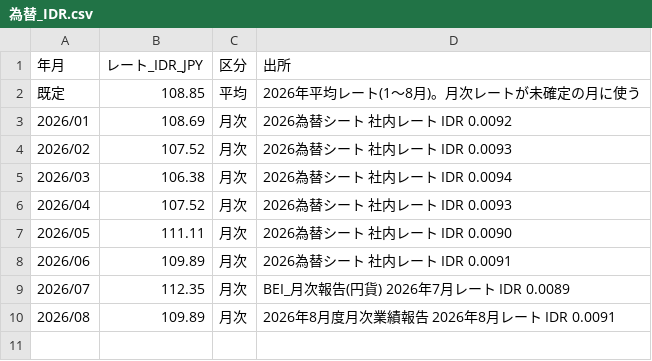
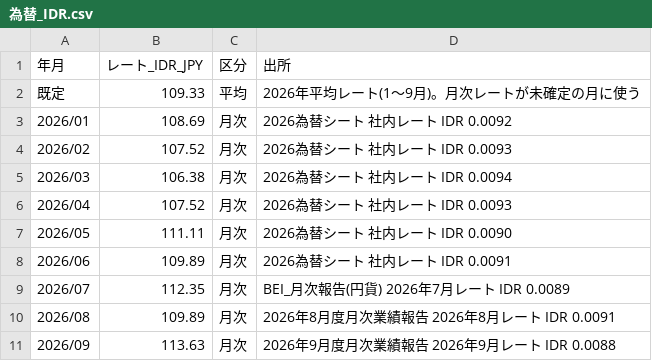
Before and after one commit to tanaka-hirohisa-az/siiretanka, a CSV file: master/為替_IDR.csv, drawn as a sheet.

```diff
--- a/master/為替_IDR.csv
+++ b/master/為替_IDR.csv
@@ -1,3 +1,3 @@
 年月,レート_IDR_JPY,区分,出所
-既定,108.85,平均,2026年平均レート(1〜8月)。月次レートが未確定の月に使う
+既定,109.33,平均,2026年平均レート(1〜9月)。月次レートが未確定の月に使う
 2026/01,108.69,月次,2026為替シート 社内レート IDR 0.0092
@@ -10 +10,2 @@
 2026/08,109.89,月次,2026年8月度月次業績報告 2026年8月レート IDR 0.0091
+2026/09,113.63,月次,2026年9月度月次業績報告 2026年9月レート IDR 0.0088
```
